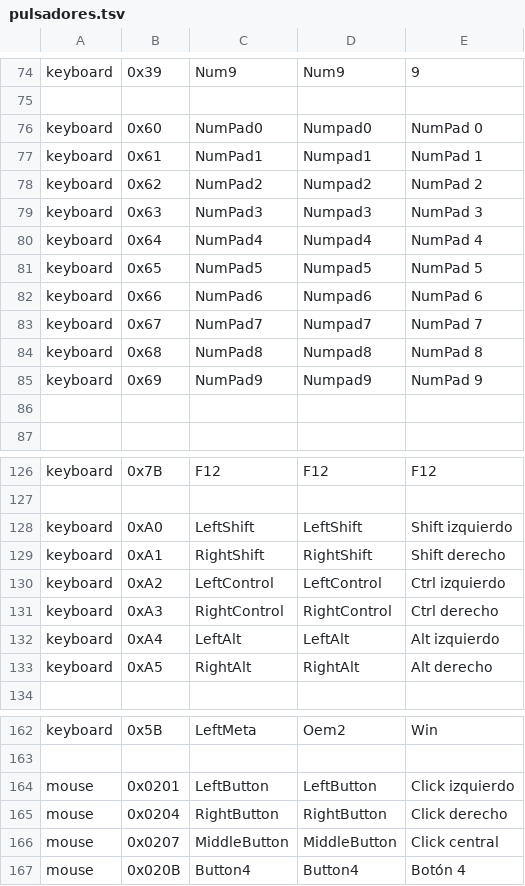
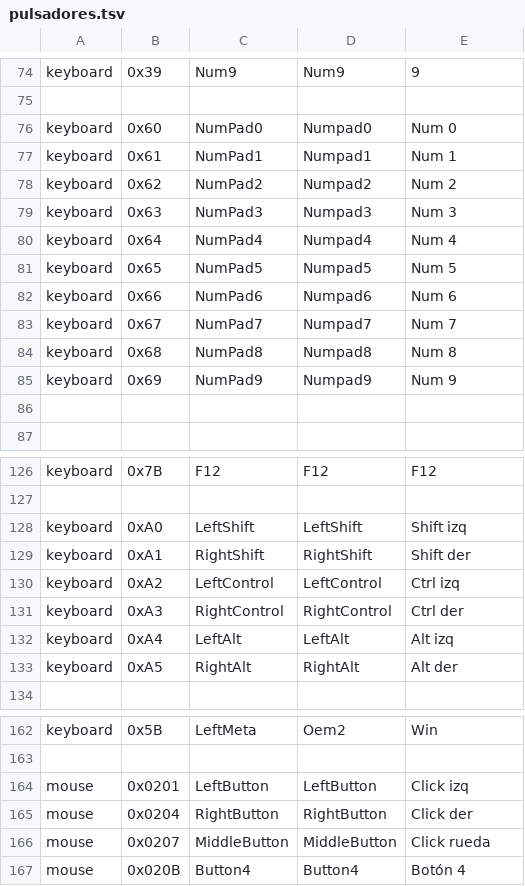
Before and after one commit to Satanimus/RemapH, a TSV file: src-tauri/src/pulsadores.tsv, drawn as a sheet; only a part is shown, gaps mark what is left out.

```diff
--- a/src-tauri/src/pulsadores.tsv
+++ b/src-tauri/src/pulsadores.tsv
@@ -75,12 +75,12 @@ keyboard	0x39	Num9	Num9	9
 
-keyboard	0x60	NumPad0	Numpad0	NumPad 0
-keyboard	0x61	NumPad1	Numpad1	NumPad 1
-keyboard	0x62	NumPad2	Numpad2	NumPad 2
-keyboard	0x63	NumPad3	Numpad3	NumPad 3
-keyboard	0x64	NumPad4	Numpad4	NumPad 4
-keyboard	0x65	NumPad5	Numpad5	NumPad 5
-keyboard	0x66	NumPad6	Numpad6	NumPad 6
-keyboard	0x67	NumPad7	Numpad7	NumPad 7
-keyboard	0x68	NumPad8	Numpad8	NumPad 8
-keyboard	0x69	NumPad9	Numpad9	NumPad 9
+keyboard	0x60	NumPad0	Numpad0	Num 0
+keyboard	0x61	NumPad1	Numpad1	Num 1
+keyboard	0x62	NumPad2	Numpad2	Num 2
+keyboard	0x63	NumPad3	Numpad3	Num 3
+keyboard	0x64	NumPad4	Numpad4	Num 4
+keyboard	0x65	NumPad5	Numpad5	Num 5
+keyboard	0x66	NumPad6	Numpad6	Num 6
+keyboard	0x67	NumPad7	Numpad7	Num 7
+keyboard	0x68	NumPad8	Numpad8	Num 8
+keyboard	0x69	NumPad9	Numpad9	Num 9
 
@@ -127,8 +127,8 @@ keyboard	0x7B	F12	F12	F12
 
-keyboard	0xA0	LeftShift	LeftShift	Shift izquierdo
-keyboard	0xA1	RightShift	RightShift	Shift derecho
-keyboard	0xA2	LeftControl	LeftControl	Ctrl izquierdo
-keyboard	0xA3	RightControl	RightControl	Ctrl derecho
-keyboard	0xA4	LeftAlt	LeftAlt	Alt izquierdo
-keyboard	0xA5	RightAlt	RightAlt	Alt derecho
+keyboard	0xA0	LeftShift	LeftShift	Shift izq
+keyboard	0xA1	RightShift	RightShift	Shift der
+keyboard	0xA2	LeftControl	LeftControl	Ctrl izq
+keyboard	0xA3	RightControl	RightControl	Ctrl der
+keyboard	0xA4	LeftAlt	LeftAlt	Alt izq
+keyboard	0xA5	RightAlt	RightAlt	Alt der
 
@@ -163,5 +163,5 @@ keyboard	0x5B	LeftMeta	Oem2	Win
 
-mouse	0x0201	LeftButton	LeftButton	Click izquierdo
-mouse	0x0204	RightButton	RightButton	Click derecho
-mouse	0x0207	MiddleButton	MiddleButton	Click central
+mouse	0x0201	LeftButton	LeftButton	Click izq
+mouse	0x0204	RightButton	RightButton	Click der
+mouse	0x0207	MiddleButton	MiddleButton	Click rueda
 mouse	0x020B	Button4	Button4	Botón 4
```
Also changed, not shown: 16 other files.
